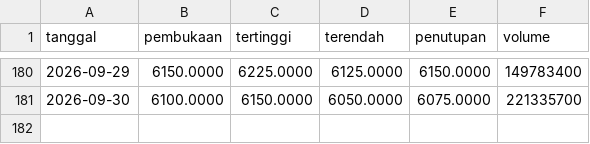
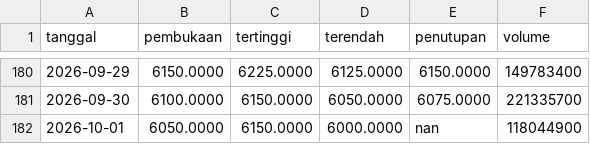
Before and after one commit to Reverseflash45/sentimen-emiten, a CSV file: data/harga/BBCA.csv, drawn as a sheet; only a part is shown, gaps mark what is left out; the diff names each change by its address in the sheet, - before the commit and + after, or states it on an @@ line.

```diff
--- a/data/harga/BBCA.csv
+++ b/data/harga/BBCA.csv
+row 182: 2026-10-01 | 6050.0000 | 6150.0000 | 6000.0000 | nan | 118044900
```
Also changed, not shown: data/harga/AADI.csv, data/harga/BBRI.csv, 42 other files.
